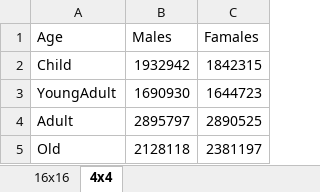
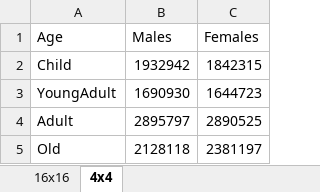
Before and after one commit to DanielSalamon/A05-MAS-virus-spreading, an Excel workbook: model/data/NLdemographics.xlsx, sheet 4x4, drawn as a sheet; values as stored, in another font and other column widths than the file's, no borders; the diff names each change by its address in the sheet, - before the commit and + after, or states it on an @@ line.

```diff
--- a/model/data/NLdemographics.xlsx (sheet 4x4)
+++ b/model/data/NLdemographics.xlsx (sheet 4x4)
-C1: Famales
+C1: Females
```
Also changed, not shown: 1 other file.
